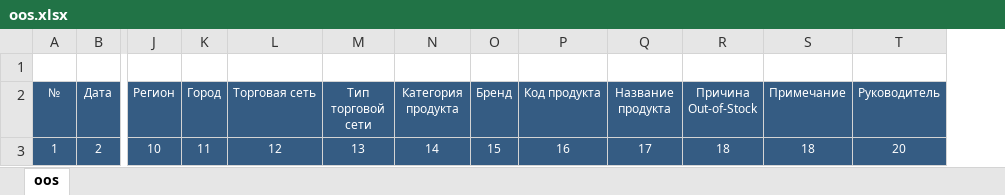
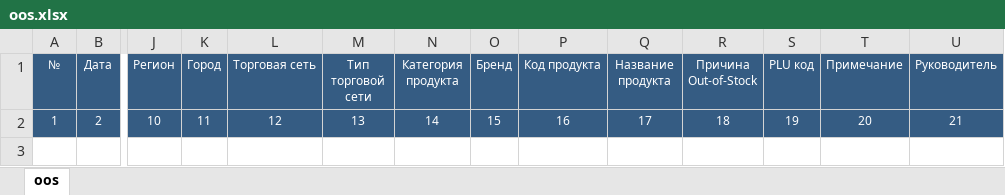
Before and after one commit to omobus/omobus-console, an Excel workbook: htdocs/assets/oos.xlsx, sheet oos, drawn as a sheet; only a part is shown, gaps mark what is left out; values as stored, in another font and other column widths than the file's, no borders; removed rows and columns are numbered as before the commit, all else as after; rows hold the shown columns only; the diff names each change by its address in the sheet, - before the commit and + after, or states it on an @@ line.

Commit message:
*: fixed xlsx templates.

```diff
--- a/htdocs/assets/oos.xlsx (sheet oos)
+++ b/htdocs/assets/oos.xlsx (sheet oos)
+column S (PLU код), row 2: 19
-row 1: (empty)
-T2 (Примечание): 18
+T2 (Примечание): 20
-U2 (Руководитель): 20
+U2 (Руководитель): 21
```
Also changed, not shown: htdocs/assets/orders.xlsx, htdocs/assets/photos.xlsx, 44 other files.
